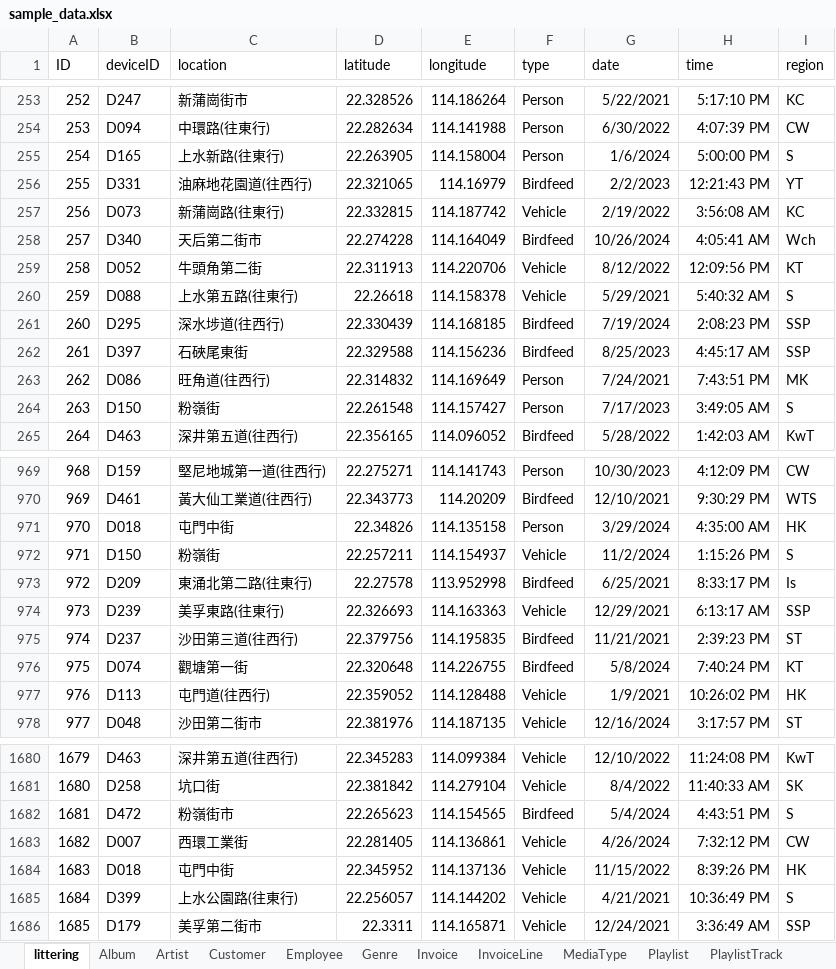
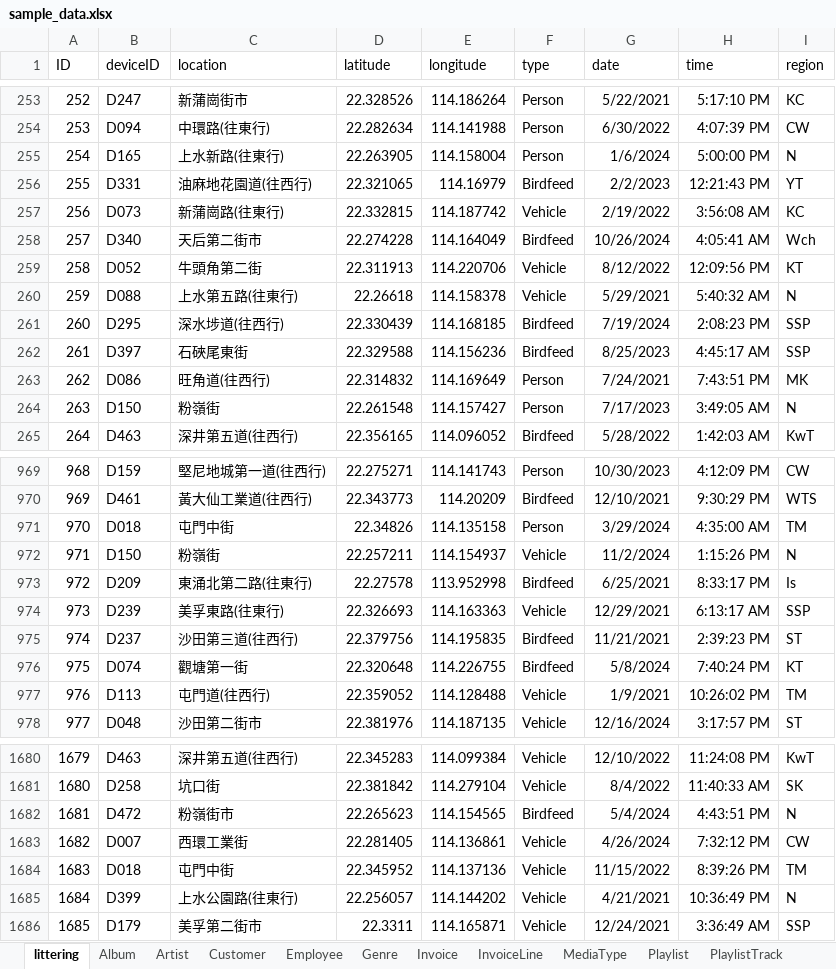
Before and after one commit to kmbilly/data-ai-agent-web, an Excel workbook: public/sample_data.xlsx, sheet littering, drawn as a sheet; only a part is shown, gaps mark what is left out; values as stored, in another font and other column widths than the file's, no borders; table styles not drawn; the diff covers the shown part only; the diff names each change by its address in the sheet, - before the commit and + after, or states it on an @@ line.

```diff
--- a/public/sample_data.xlsx (sheet littering)
+++ b/public/sample_data.xlsx (sheet littering)
-I255 (region): S
+I255 (region): N
-I260 (region): S
+I260 (region): N
-I264 (region): S
+I264 (region): N
-I971 (region): HK
+I971 (region): TM
-I972 (region): S
+I972 (region): N
-I977 (region): HK
+I977 (region): TM
-I1682 (region): S
+I1682 (region): N
-I1684 (region): HK
+I1684 (region): TM
-I1685 (region): S
+I1685 (region): N
```
Also changed, not shown: 184 edited cells elsewhere in this sheet.
